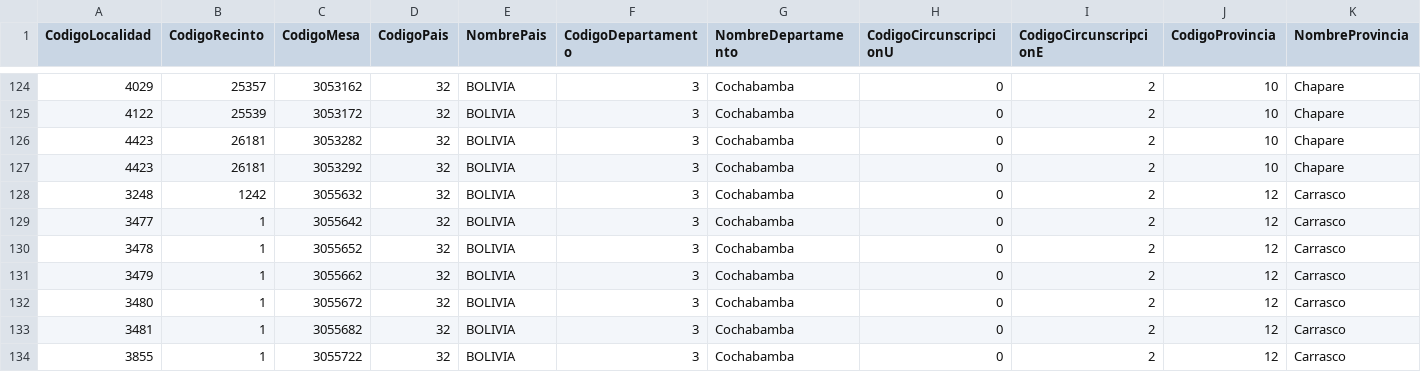
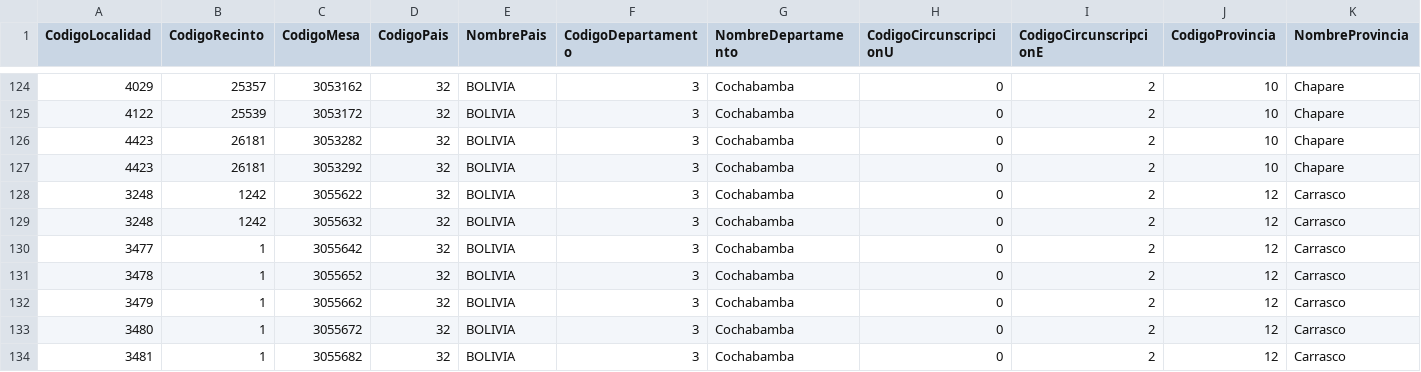
Before and after one commit to datosbolivia/elecciones2025, a CSV file: resultados/datos/especiales/admin.csv, drawn as a sheet; only a part is shown, gaps mark what is left out; the shorter side is filled out with more unchanged rows; rows hold the shown columns only; the diff names each change by its address in the sheet, - before the commit and + after, or states it on an @@ line.

```diff
--- a/resultados/datos/especiales/admin.csv
+++ b/resultados/datos/especiales/admin.csv
+row 128: 3248 | 1242 | 3055622 | 32 | BOLIVIA | 3 | Cochabamba | 0 | 2 | 12 | Carrasco
```
Also changed, not shown: resultados/datos/especiales/participacion.csv, resultados/datos/especiales/validos.csv, 5 other files.
